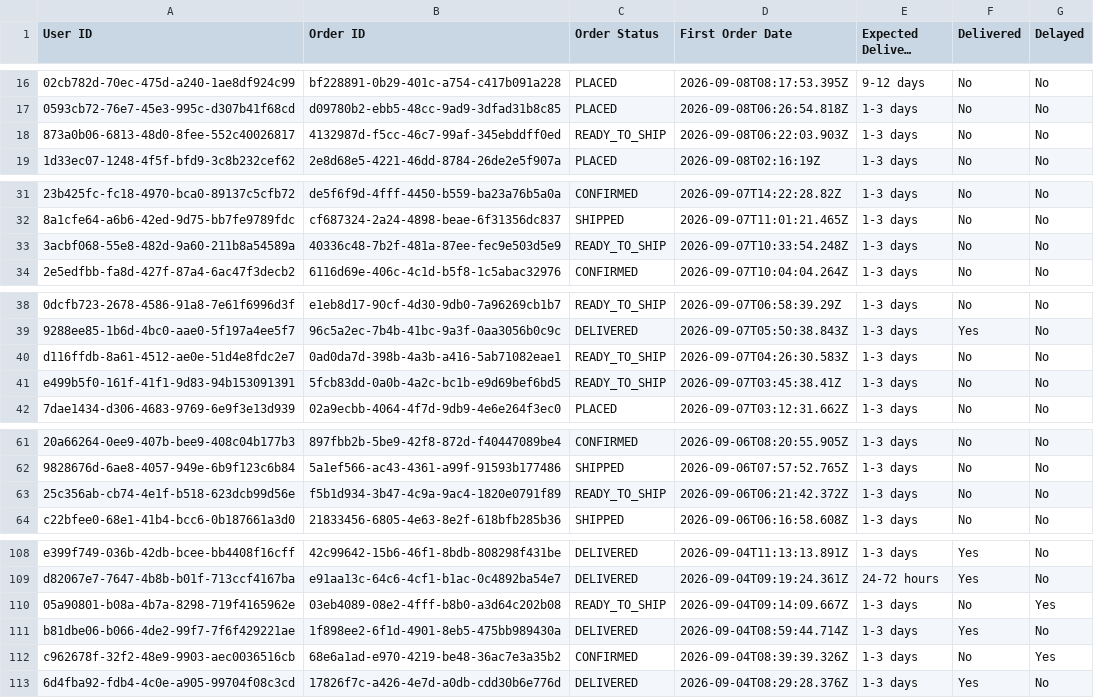
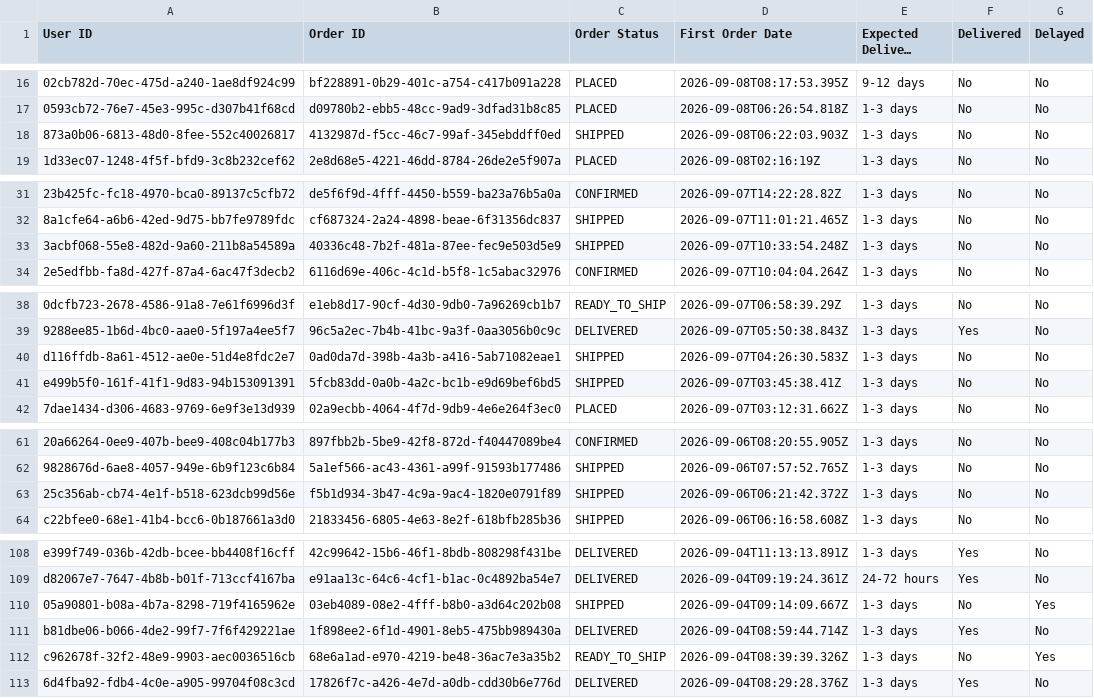
Before and after one commit to Amankr0402/Daily-Sales-Revenue-Report, a CSV file: data/all_new_users_order_status_details.csv, drawn as a sheet; only a part is shown, gaps mark what is left out; long unchanged cells end in …; the diff covers the shown part only; the diff names each change by its address in the sheet, - before the commit and + after, or states it on an @@ line.

```diff
--- a/data/all_new_users_order_status_details.csv
+++ b/data/all_new_users_order_status_details.csv
-C18 (Order Status): READY_TO_SHIP
+C18 (Order Status): SHIPPED
-C33 (Order Status): READY_TO_SHIP
+C33 (Order Status): SHIPPED
-C40:C41 (Order Status): READY_TO_SHIP
+C40:C41 (Order Status): SHIPPED
-C63 (Order Status): READY_TO_SHIP
+C63 (Order Status): SHIPPED
-C110 (Order Status): READY_TO_SHIP
+C110 (Order Status): SHIPPED
-C112 (Order Status): CONFIRMED
+C112 (Order Status): READY_TO_SHIP
```
Also changed, not shown: 1 edited cell elsewhere in this file, data/new_users_delivery_status_details.csv, data/subs_ending_5d_details.csv, 6 other files.
